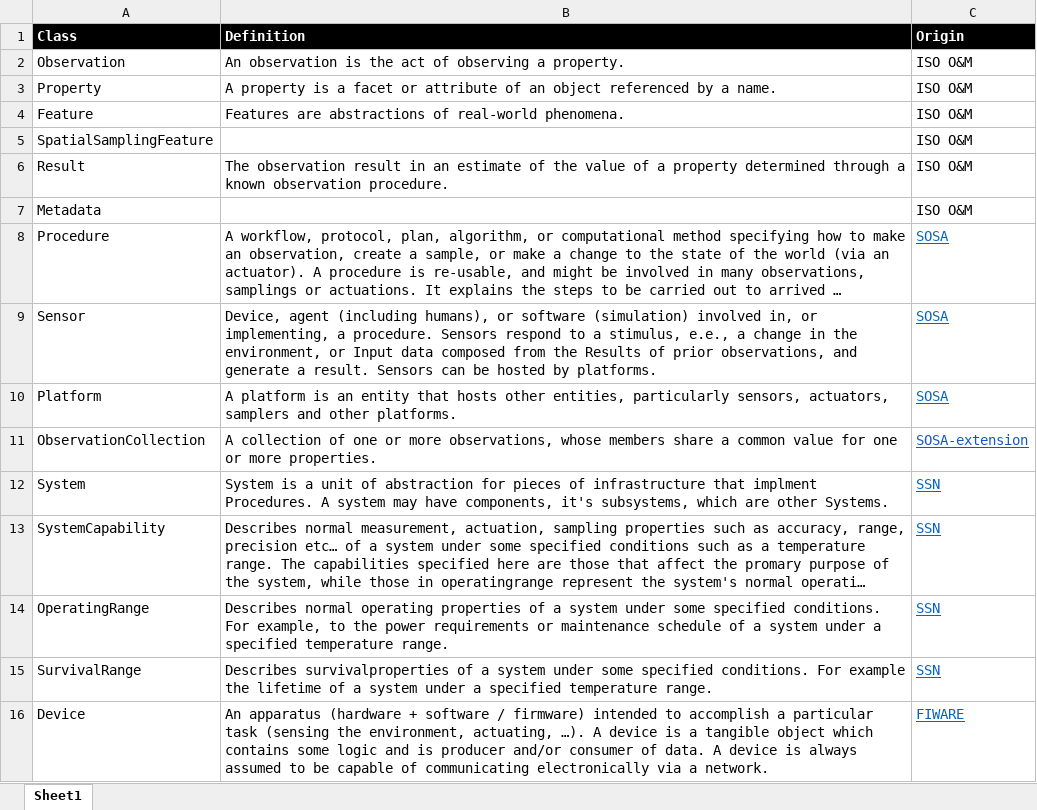
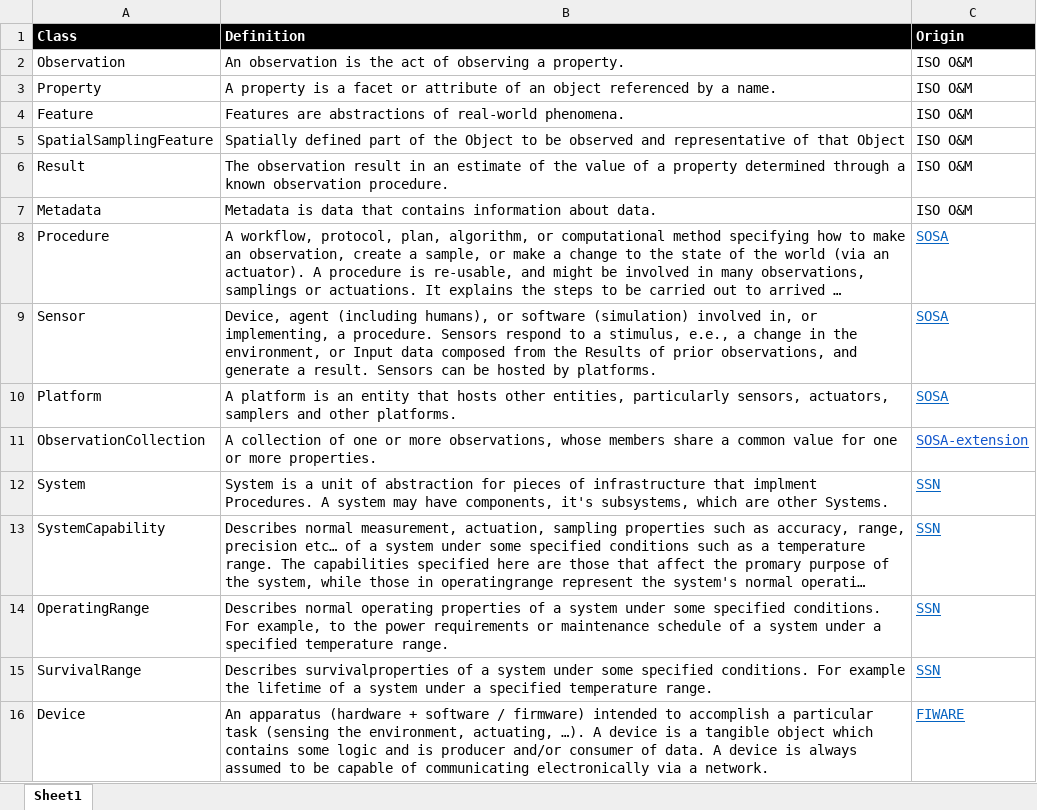
Before and after one commit to Informatievlaanderen/OSLOthema-airAndWater, an Excel workbook: Thematic Workshop 2/Definitions main classes & Origins.xlsx, sheet Sheet1, drawn as a sheet; long unchanged cells end in …; values as stored, in another font and other column widths than the file's, no borders; the diff names each change by its address in the sheet, - before the commit and + after, or states it on an @@ line.

Commit message:
Update Definitions main classes & Origins.xlsx

```diff
--- a/Thematic Workshop 2/Definitions main classes & Origins.xlsx (sheet Sheet1)
+++ b/Thematic Workshop 2/Definitions main classes & Origins.xlsx (sheet Sheet1)
-B5 (Definition): (empty)
+B5 (Definition): Spatially defined part of the Object to be observed and representative of that Object
-B7 (Definition): (empty)
+B7 (Definition): Metadata is data that contains information about data.
```
